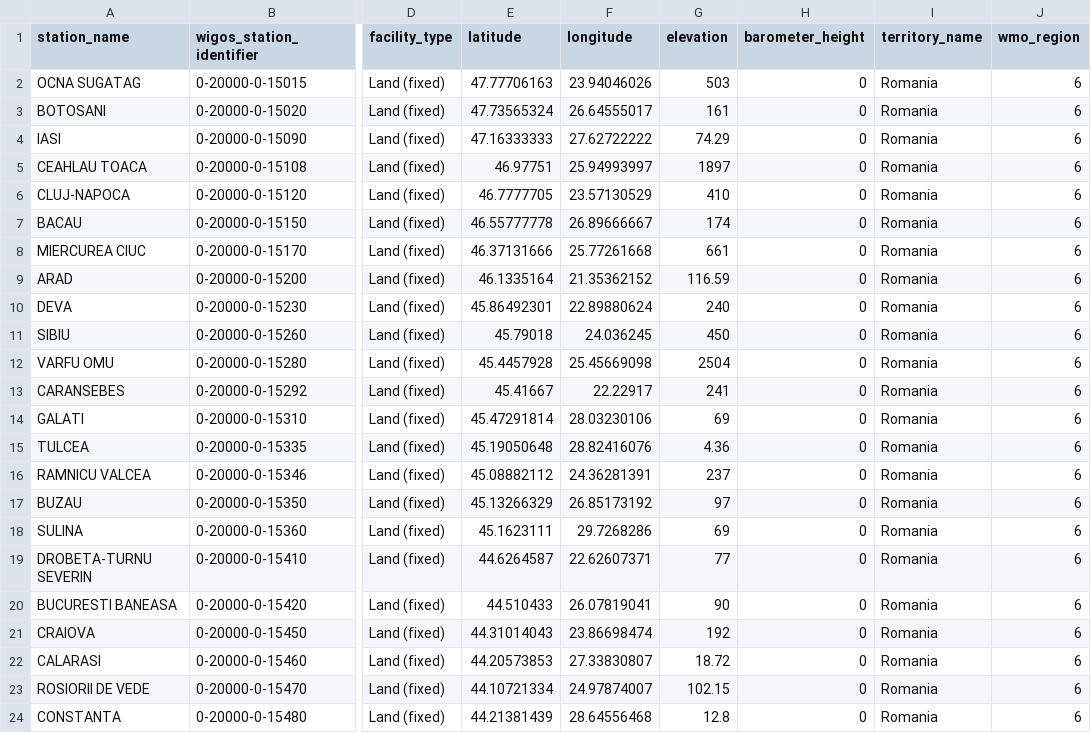
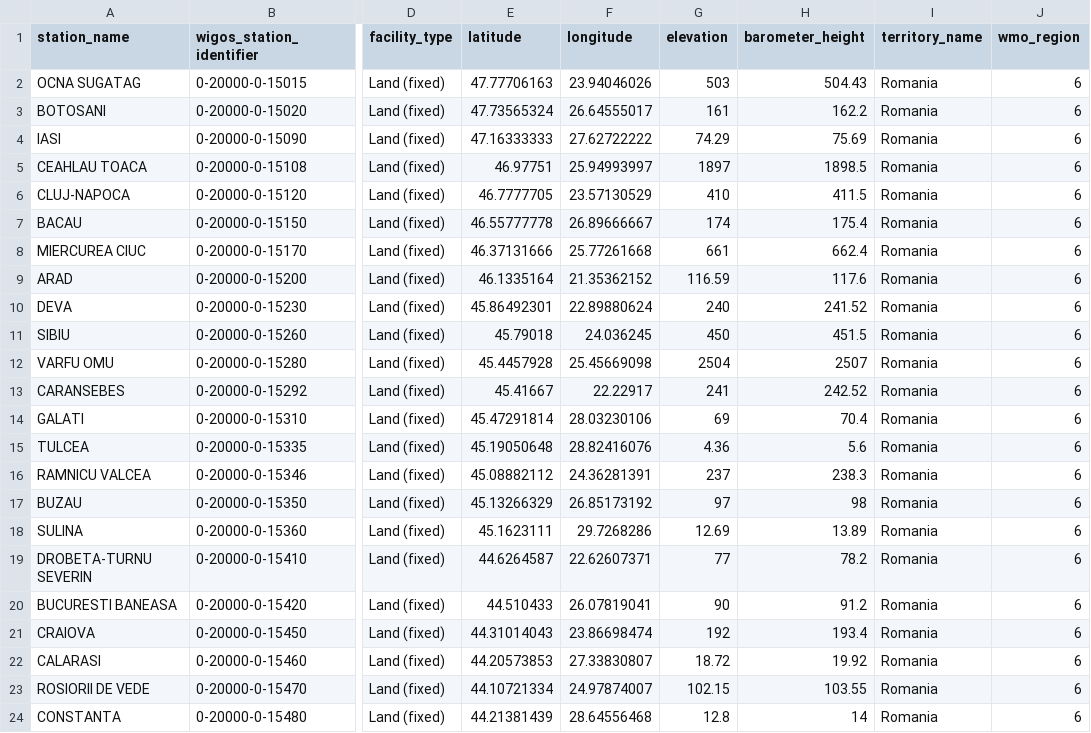
Before and after one commit to wmo-im/synop2bufr, a CSV file: data/example_with_bufr/station_list.csv, drawn as a sheet; only a part is shown, gaps mark what is left out; the diff names each change by its address in the sheet, - before the commit and + after, or states it on an @@ line.

```diff
--- a/data/example_with_bufr/station_list.csv
+++ b/data/example_with_bufr/station_list.csv
-H2 (barometer_height): 0
+H2 (barometer_height): 504.43
-H3 (barometer_height): 0
+H3 (barometer_height): 162.2
-H4 (barometer_height): 0
+H4 (barometer_height): 75.69
-H5 (barometer_height): 0
+H5 (barometer_height): 1898.5
-H6 (barometer_height): 0
+H6 (barometer_height): 411.5
-H7 (barometer_height): 0
+H7 (barometer_height): 175.4
-H8 (barometer_height): 0
+H8 (barometer_height): 662.4
-H9 (barometer_height): 0
+H9 (barometer_height): 117.6
-H10 (barometer_height): 0
+H10 (barometer_height): 241.52
-H11 (barometer_height): 0
+H11 (barometer_height): 451.5
-H12 (barometer_height): 0
+H12 (barometer_height): 2507
-H13 (barometer_height): 0
+H13 (barometer_height): 242.52
-H14 (barometer_height): 0
+H14 (barometer_height): 70.4
-H15 (barometer_height): 0
+H15 (barometer_height): 5.6
-H16 (barometer_height): 0
+H16 (barometer_height): 238.3
-H17 (barometer_height): 0
+H17 (barometer_height): 98
-G18 (elevation): 69
+G18 (elevation): 12.69
-H18 (barometer_height): 0
+H18 (barometer_height): 13.89
-H19 (barometer_height): 0
+H19 (barometer_height): 78.2
-H20 (barometer_height): 0
+H20 (barometer_height): 91.2
-H21 (barometer_height): 0
+H21 (barometer_height): 193.4
-H22 (barometer_height): 0
+H22 (barometer_height): 19.92
-H23 (barometer_height): 0
+H23 (barometer_height): 103.55
-H24 (barometer_height): 0
+H24 (barometer_height): 14
```
Also changed, not shown: data/gts_data/station_list.csv, 4 other files.
